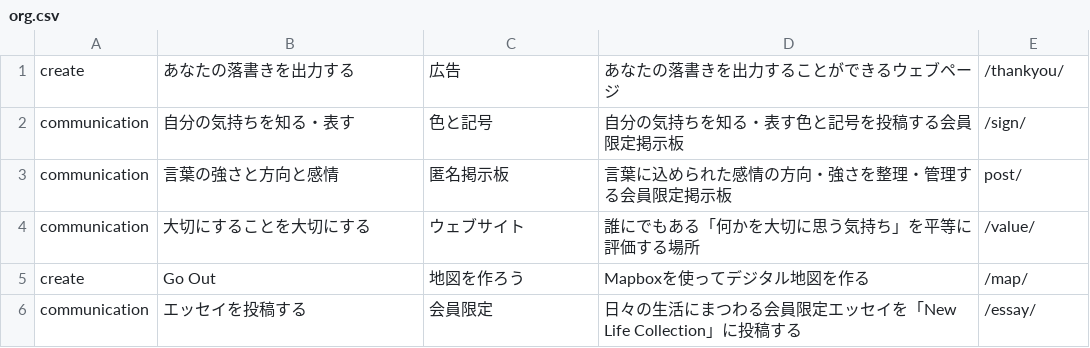
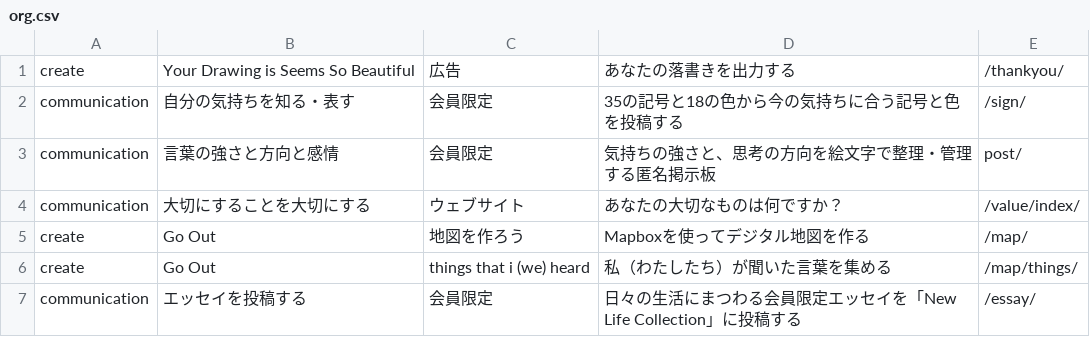
Before and after one commit to creative-community-pehu/index, a CSV file: org/org.csv, drawn as a sheet.

Commit message:
Update org.csv

```diff
--- a/org/org.csv
+++ b/org/org.csv
@@ -1,6 +1,7 @@
-create,"あなたの落書きを出力する","広告","あなたの落書きを出力することができるウェブページ",/thankyou/
-communication,"自分の気持ちを知る・表す","色と記号","自分の気持ちを知る・表す色と記号を投稿する会員限定掲示板",/sign/
-communication,"言葉の強さと方向と感情","匿名掲示板","言葉に込められた感情の方向・強さを整理・管理する会員限定掲示板",post/
-communication,"大切にすることを大切にする","ウェブサイト","誰にでもある「何かを大切に思う気持ち」を平等に評価する場所",/value/
+create,"Your Drawing is Seems So Beautiful","広告","あなたの落書きを出力する",/thankyou/
+communication,"自分の気持ちを知る・表す","会員限定","35の記号と18の色から今の気持ちに合う記号と色を投稿する",/sign/
+communication,"言葉の強さと方向と感情","会員限定","気持ちの強さと、思考の方向を絵文字で整理・管理する匿名掲示板",post/
+communication,"大切にすることを大切にする","ウェブサイト","あなたの大切なものは何ですか？",/value/index/
 create,"Go Out","地図を作ろう","Mapboxを使ってデジタル地図を作る",/map/
+create,"Go Out","things that i (we) heard","私（わたしたち）が聞いた言葉を集める",/map/things/
 communication,"エッセイを投稿する","会員限定","日々の生活にまつわる会員限定エッセイを「New Life Collection」に投稿する",/essay/
```
